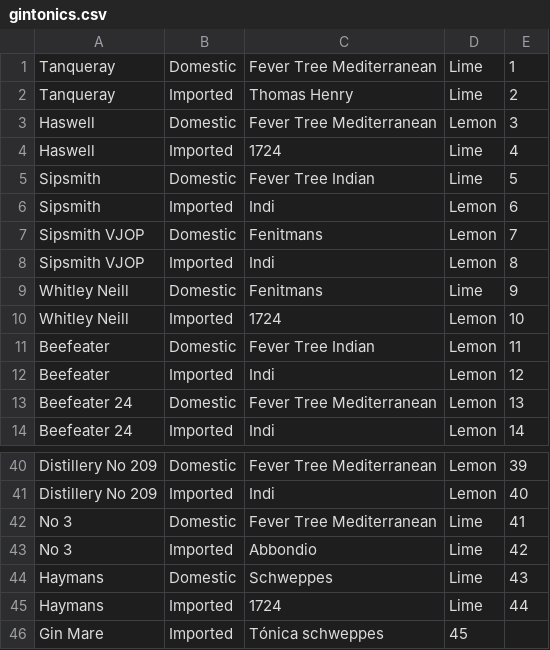
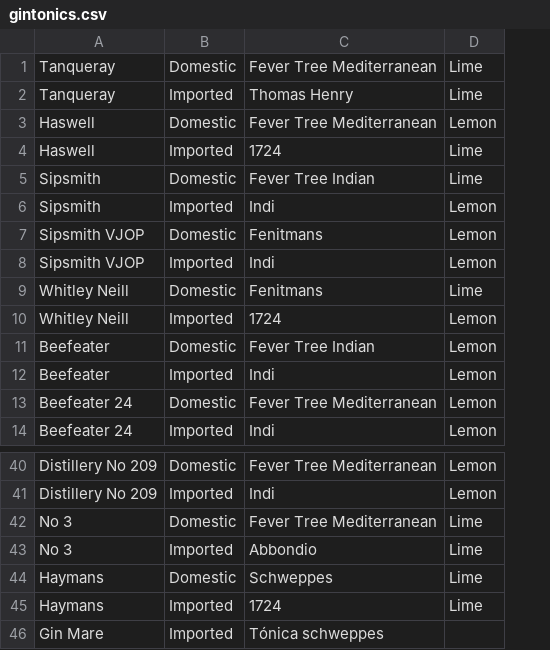
Before and after one commit to hermetico/principles-database-systems, a CSV file: project2/src/main/resources/gintonics.csv, drawn as a sheet; only a part is shown, gaps mark what is left out; the diff names each change by its address in the sheet, - before the commit and + after, or states it on an @@ line.

```diff
--- a/project2/src/main/resources/gintonics.csv
+++ b/project2/src/main/resources/gintonics.csv
-column E, rows 1-14: 1 | 2 | 3 | 4 | 5 | 6 | 7 | 8 | 9 | 10 | 11 | 12 | 13 | 14; rows 40-45: 39 | 40 | 41 | 42 | 43 | 44
-D46: 45
+D46: (empty)
```
Also changed, not shown: 4 other files.
